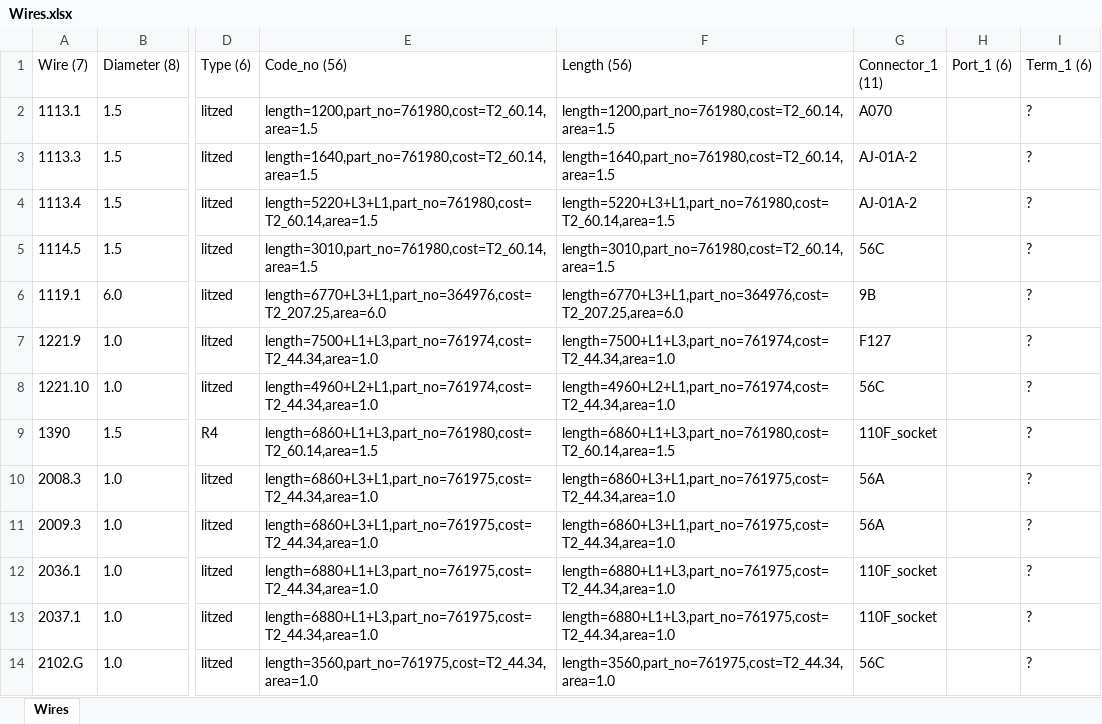
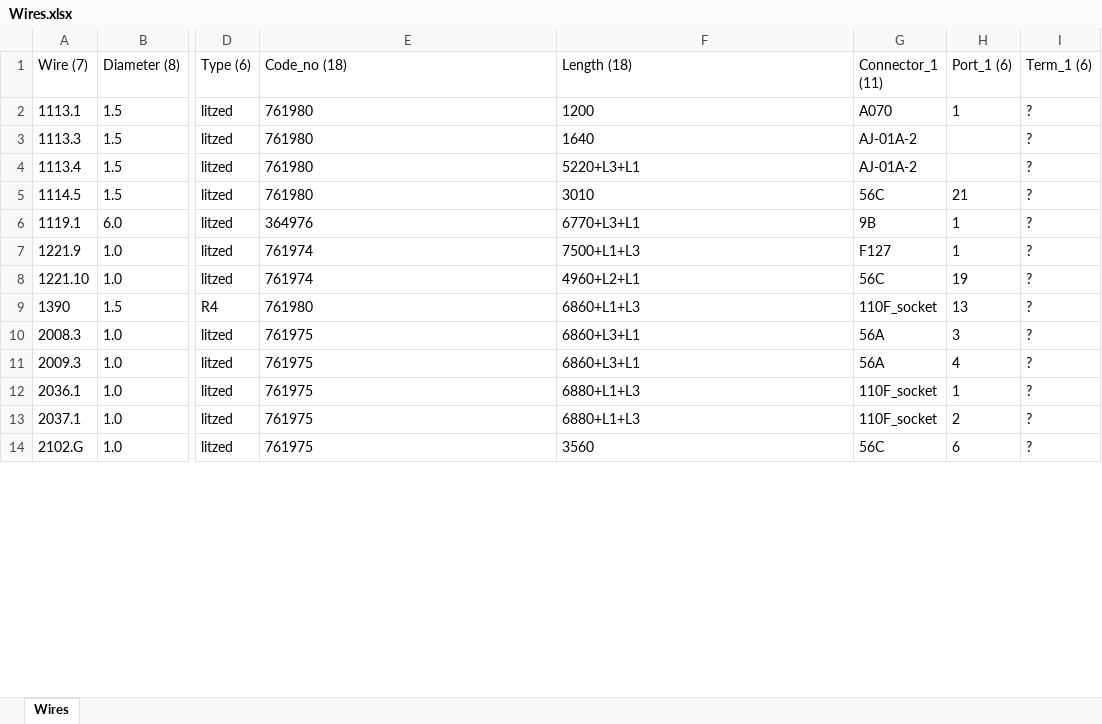
Before and after one commit to Exurbia404/DAF-Saber-Macro, an Excel workbook: Section5PoC/bin/Debug/Wires.xlsx, sheet Wires, drawn as a sheet; only a part is shown, gaps mark what is left out; values as stored, in another font and other column widths than the file's, no borders; the diff covers the shown part only; the diff names each change by its address in the sheet, - before the commit and + after, or states it on an @@ line.

Commit message:
Because some of the information of the wire is located in section 6 i also started working on conversion of the component module

```diff
--- a/Section5PoC/bin/Debug/Wires.xlsx (sheet Wires)
+++ b/Section5PoC/bin/Debug/Wires.xlsx (sheet Wires)
-E1: Code_no (56)
+E1: Code_no (18)
-F1: Length (56)
+F1: Length (18)
-E2 (Code_no (18)): length=1200,part_no=761980,cost=T2_60.14,area=1.5
+E2 (Code_no (18)): 761980
-F2 (Length (18)): length=1200,part_no=761980,cost=T2_60.14,area=1.5
+F2 (Length (18)): 1200
-H2 (Port_1 (6)): (empty)
+H2 (Port_1 (6)): 1
-E3 (Code_no (18)): length=1640,part_no=761980,cost=T2_60.14,area=1.5
+E3 (Code_no (18)): 761980
-F3 (Length (18)): length=1640,part_no=761980,cost=T2_60.14,area=1.5
+F3 (Length (18)): 1640
-E4 (Code_no (18)): length=5220+L3+L1,part_no=761980,cost=T2_60.14,area=1.5
+E4 (Code_no (18)): 761980
-F4 (Length (18)): length=5220+L3+L1,part_no=761980,cost=T2_60.14,area=1.5
+F4 (Length (18)): 5220+L3+L1
-E5 (Code_no (18)): length=3010,part_no=761980,cost=T2_60.14,area=1.5
+E5 (Code_no (18)): 761980
-F5 (Length (18)): length=3010,part_no=761980,cost=T2_60.14,area=1.5
+F5 (Length (18)): 3010
-H5 (Port_1 (6)): (empty)
+H5 (Port_1 (6)): 21
-E6 (Code_no (18)): length=6770+L3+L1,part_no=364976,cost=T2_207.25,area=6.0
+E6 (Code_no (18)): 364976
-F6 (Length (18)): length=6770+L3+L1,part_no=364976,cost=T2_207.25,area=6.0
+F6 (Length (18)): 6770+L3+L1
-H6:H7 (Port_1 (6)): (empty)
+H6:H7 (Port_1 (6)): 1
-E7 (Code_no (18)): length=7500+L1+L3,part_no=761974,cost=T2_44.34,area=1.0
+E7 (Code_no (18)): 761974
-F7 (Length (18)): length=7500+L1+L3,part_no=761974,cost=T2_44.34,area=1.0
+F7 (Length (18)): 7500+L1+L3
-E8 (Code_no (18)): length=4960+L2+L1,part_no=761974,cost=T2_44.34,area=1.0
+E8 (Code_no (18)): 761974
-F8 (Length (18)): length=4960+L2+L1,part_no=761974,cost=T2_44.34,area=1.0
+F8 (Length (18)): 4960+L2+L1
-H8 (Port_1 (6)): (empty)
+H8 (Port_1 (6)): 19
-E9 (Code_no (18)): length=6860+L1+L3,part_no=761980,cost=T2_60.14,area=1.5
+E9 (Code_no (18)): 761980
-F9 (Length (18)): length=6860+L1+L3,part_no=761980,cost=T2_60.14,area=1.5
+F9 (Length (18)): 6860+L1+L3
-H9 (Port_1 (6)): (empty)
+H9 (Port_1 (6)): 13
-E10:E11 (Code_no (18)): length=6860+L3+L1,part_no=761975,cost=T2_44.34,area=1.0
+E10:E11 (Code_no (18)): 761975
-F10:F11 (Length (18)): length=6860+L3+L1,part_no=761975,cost=T2_44.34,area=1.0
+F10:F11 (Length (18)): 6860+L3+L1
-H10 (Port_1 (6)): (empty)
+H10 (Port_1 (6)): 3
-H11 (Port_1 (6)): (empty)
+H11 (Port_1 (6)): 4
-E12:E13 (Code_no (18)): length=6880+L1+L3,part_no=761975,cost=T2_44.34,area=1.0
+E12:E13 (Code_no (18)): 761975
-F12:F13 (Length (18)): length=6880+L1+L3,part_no=761975,cost=T2_44.34,area=1.0
+F12:F13 (Length (18)): 6880+L1+L3
-H12 (Port_1 (6)): (empty)
+H12 (Port_1 (6)): 1
-H13 (Port_1 (6)): (empty)
+H13 (Port_1 (6)): 2
-E14 (Code_no (18)): length=3560,part_no=761975,cost=T2_44.34,area=1.0
+E14 (Code_no (18)): 761975
-F14 (Length (18)): length=3560,part_no=761975,cost=T2_44.34,area=1.0
+F14 (Length (18)): 3560
-H14 (Port_1 (6)): (empty)
+H14 (Port_1 (6)): 6
```
Also changed, not shown: 3 added rows and 198 edited cells elsewhere in this sheet, 10 other files.
